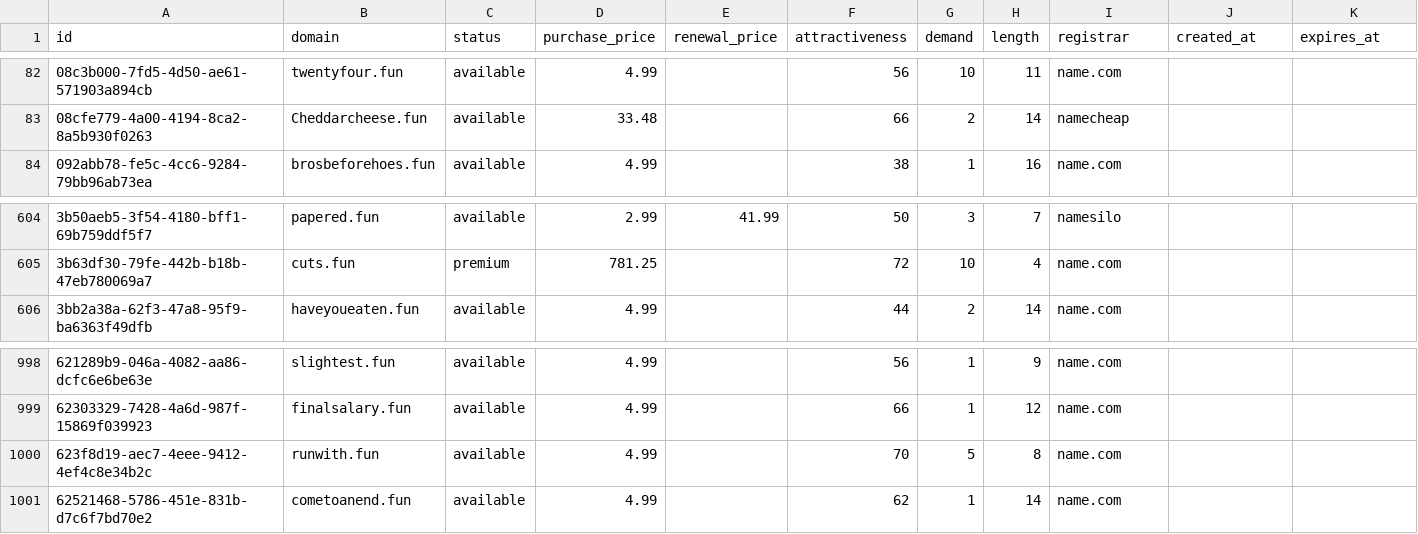
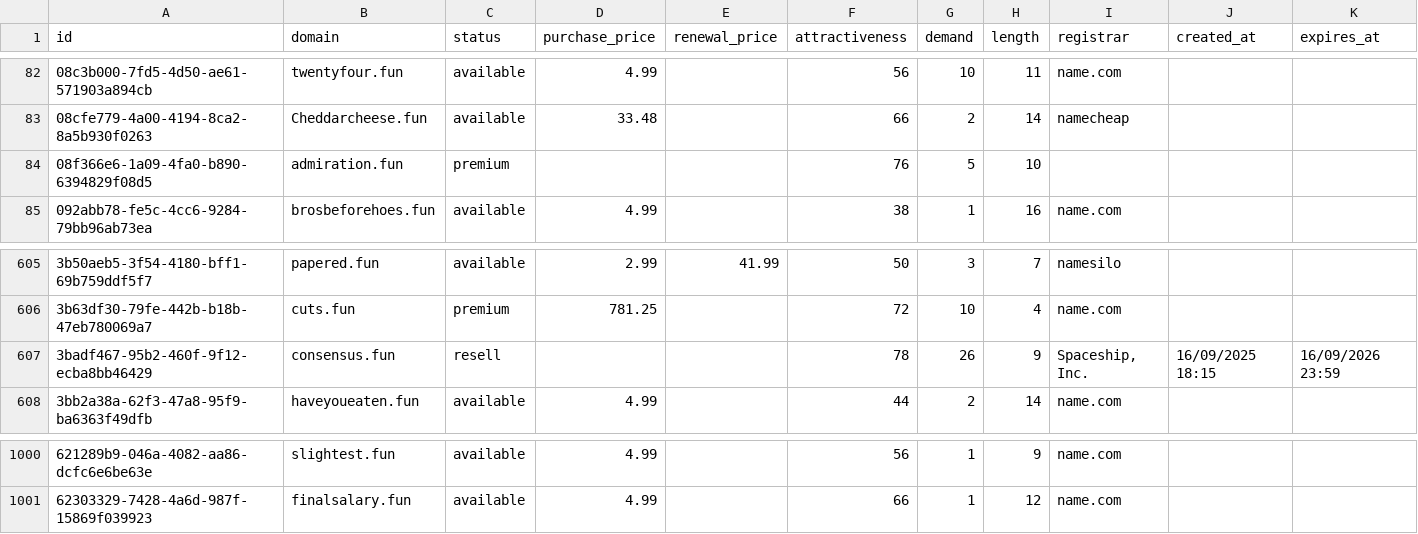
Before and after one commit to UniqueDomains/fun-oneword-domains, a CSV file: fun.csv, drawn as a sheet; only a part is shown, gaps mark what is left out.

Commit message:
Domains update

```diff
--- a/fun.csv
+++ b/fun.csv
@@ -83,2 +83,3 @@ id,domain,status,purchase_price,renewal_price,attractiveness,demand,length,regis
 08cfe779-4a00-4194-8ca2-8a5b930f0263,Cheddarcheese.fun,available,33.48,,66,2,14,namecheap,,
+08f366e6-1a09-4fa0-b890-6394829f08d5,admiration.fun,premium,,,76,5,10,,,
 092abb78-fe5c-4cc6-9284-79bb96ab73ea,brosbeforehoes.fun,available,4.99,,38,1,16,name.com,,
@@ -605,2 +606,3 @@ id,domain,status,purchase_price,renewal_price,attractiveness,demand,length,regis
 3b63df30-79fe-442b-b18b-47eb780069a7,cuts.fun,premium,781.25,,72,10,4,name.com,,
+3badf467-95b2-460f-9f12-ecba8bb46429,consensus.fun,resell,,,78,26,9,"Spaceship, Inc.",16/09/2025 18:15,16/09/2026 23:59
 3bb2a38a-62f3-47a8-95f9-ba6363f49dfb,haveyoueaten.fun,available,4.99,,44,2,14,name.com,,
@@ -999,3 +1001 @@ id,domain,status,purchase_price,renewal_price,attractiveness,demand,length,regis
 62303329-7428-4a6d-987f-15869f039923,finalsalary.fun,available,4.99,,66,1,12,name.com,,
-623f8d19-aec7-4eee-9412-4ef4c8e34b2c,runwith.fun,available,4.99,,70,5,8,name.com,,
-62521468-5786-451e-831b-d7c6f7bd70e2,cometoanend.fun,available,4.99,,62,1,14,name.com,,
```
Also changed, not shown: 4 other files.
